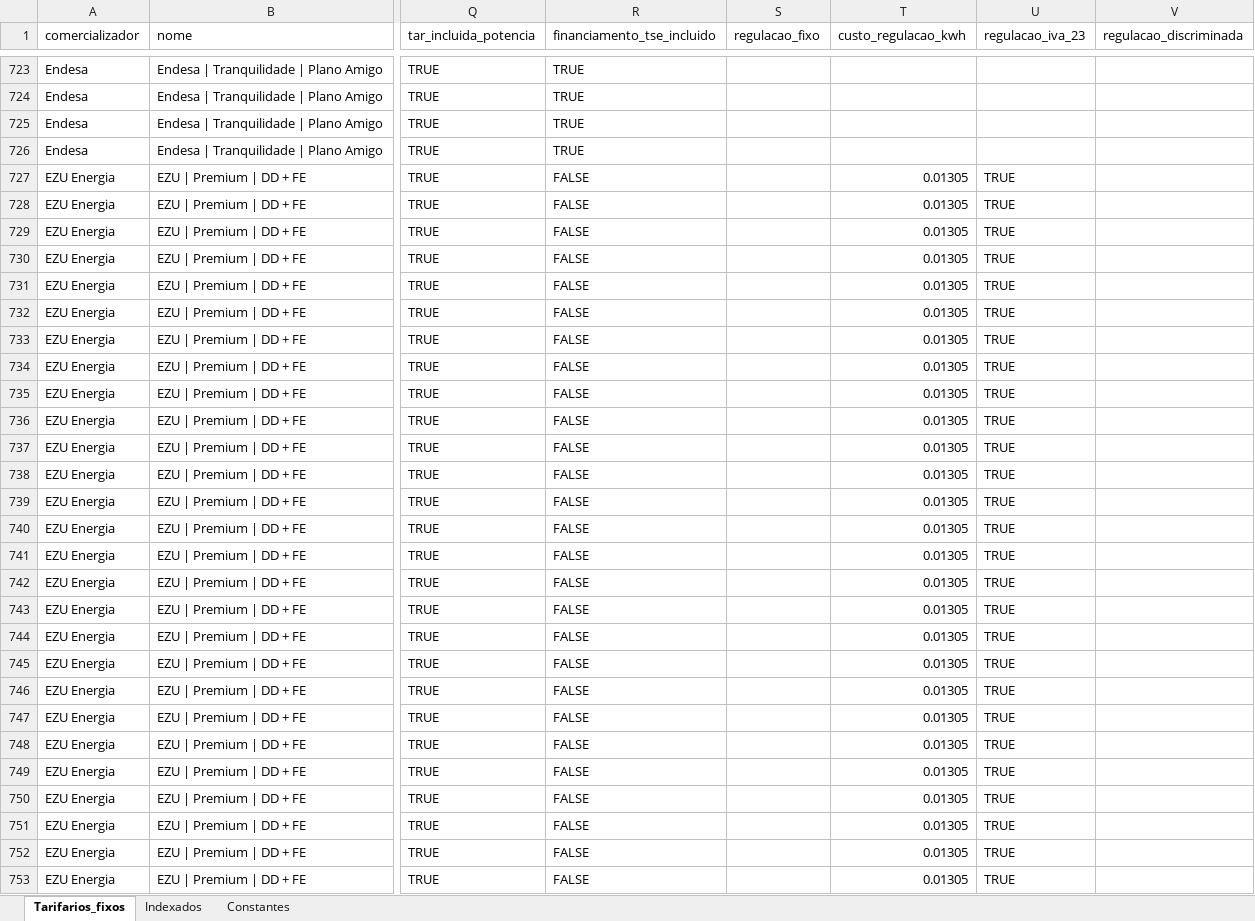
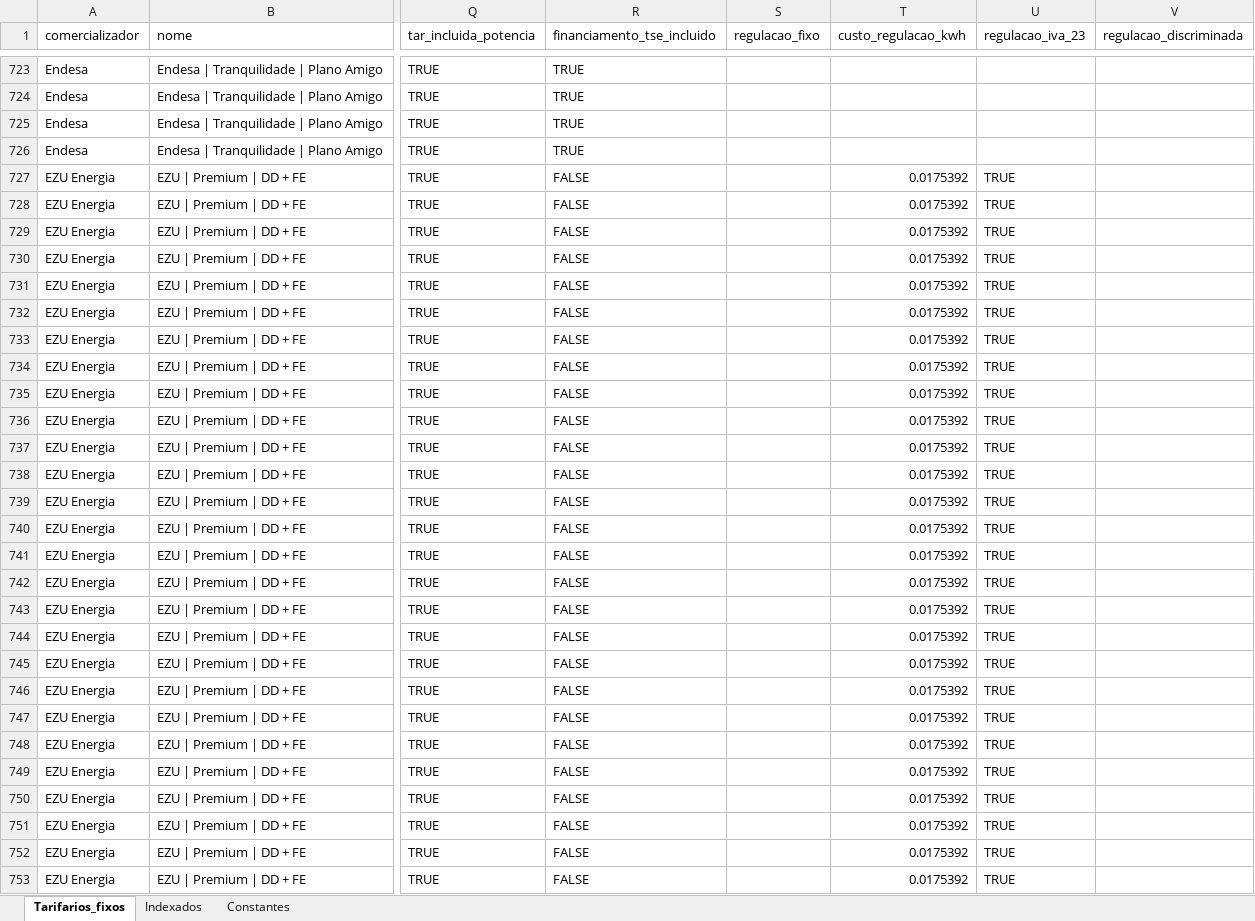
Before and after one commit to tiagofelicia/dados-energia, an Excel workbook: data/simuladores/simulador-tarifarios-eletricidade/tarifarios_eletricidade_Tiago_Felicia.xlsx, sheet Tarifarios_fixos, drawn as a sheet; only a part is shown, gaps mark what is left out; values as stored, in another font and other column widths than the file's, no borders; the diff covers the shown part only; the diff names each change by its address in the sheet, - before the commit and + after, or states it on an @@ line.

Commit message:
Add files via upload

```diff
--- a/data/simuladores/simulador-tarifarios-eletricidade/tarifarios_eletricidade_Tiago_Felicia.xlsx (sheet Tarifarios_fixos)
+++ b/data/simuladores/simulador-tarifarios-eletricidade/tarifarios_eletricidade_Tiago_Felicia.xlsx (sheet Tarifarios_fixos)
-T727:T753 (custo_regulacao_kwh): 0.01305
+T727:T753 (custo_regulacao_kwh): 0.0175392
```
Also changed, not shown: 90 edited cells elsewhere in this sheet, sheet Constantes.
